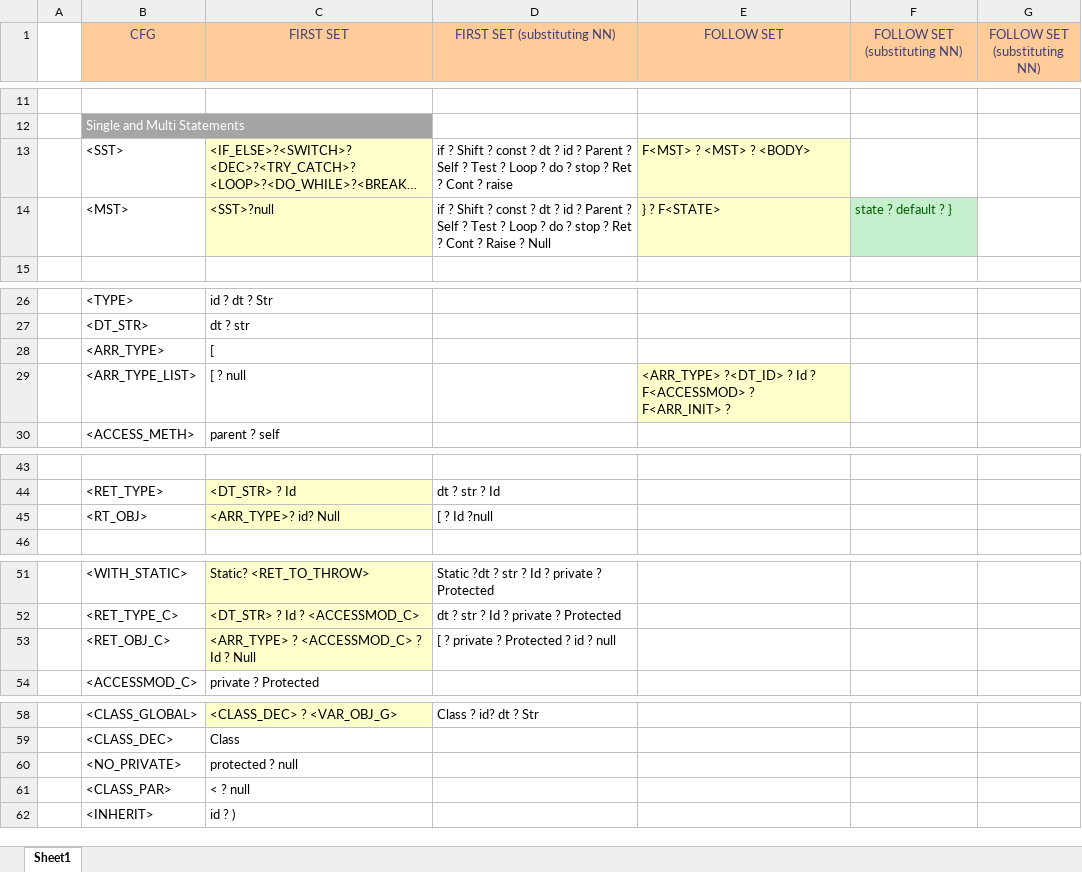
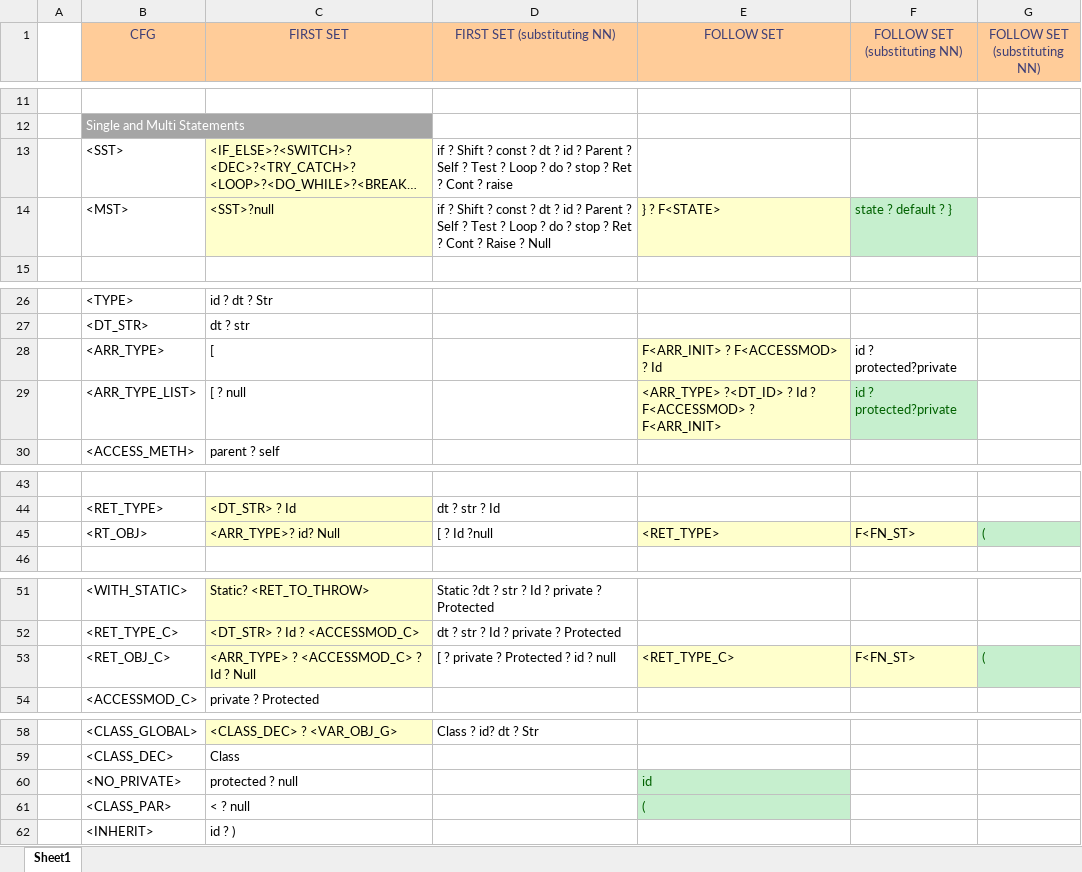
Before and after one commit to umar-anzar/Front-End-Compiler-Project, an Excel workbook: New Language/Syntax Analyze Phase/FirstFollowSet/firstFollowSet.xlsx, sheet Sheet1, drawn as a sheet; only a part is shown, gaps mark what is left out; long unchanged cells end in …; values as stored, in another font and other column widths than the file's, no borders; ↵ is a line break in a cell; the diff covers the shown part only; the diff names each change by its address in the sheet, - before the commit and + after, or states it on an @@ line.

```diff
--- a/New Language/Syntax Analyze Phase/FirstFollowSet/firstFollowSet.xlsx (sheet Sheet1)
+++ b/New Language/Syntax Analyze Phase/FirstFollowSet/firstFollowSet.xlsx (sheet Sheet1)
-E13 (FOLLOW SET): F<MST> ? <MST> ? <BODY>
+E13 (FOLLOW SET): (empty)
-E13 fill: #FFFFCC
+E13 fill: none
-E28 (FOLLOW SET): (empty)
+E28 (FOLLOW SET): F<ARR_INIT> ? F<ACCESSMOD> ? Id
-E28 fill: none
+E28 fill: #FFFFCC
-F28:F29 (FOLLOW SET (substituting NN)): (empty)
+F28:F29 (FOLLOW SET (substituting NN)): id ? protected?private
-E29 (FOLLOW SET): …? ↵ F<ARR_INIT> ?
+E29 (FOLLOW SET): …? ↵ F<ARR_INIT>
-F29 fill: none
+F29 fill: #C6EFCE
-E45 (FOLLOW SET): (empty)
+E45 (FOLLOW SET): <RET_TYPE>
-E45:F45 fill: none
+E45:F45 fill: #FFFFCC
-F45 (FOLLOW SET (substituting NN)): (empty)
+F45 (FOLLOW SET (substituting NN)): F<FN_ST>
-G45 (FOLLOW SET (substituting NN)): (empty)
+G45 (FOLLOW SET (substituting NN)): (
-G45 fill: none
+G45 fill: #C6EFCE
-E53 (FOLLOW SET): (empty)
+E53 (FOLLOW SET): <RET_TYPE_C>
-E53:F53 fill: none
+E53:F53 fill: #FFFFCC
-F53 (FOLLOW SET (substituting NN)): (empty)
+F53 (FOLLOW SET (substituting NN)): F<FN_ST>
-G53 (FOLLOW SET (substituting NN)): (empty)
+G53 (FOLLOW SET (substituting NN)): (
-G53 fill: none
+G53 fill: #C6EFCE
-E60 (FOLLOW SET): (empty)
+E60 (FOLLOW SET): id
-E60:E61 fill: none
+E60:E61 fill: #C6EFCE
-E61 (FOLLOW SET): (empty)
+E61 (FOLLOW SET): (
```
Also changed, not shown: 1 edited cell elsewhere in this sheet, 1 other file.
